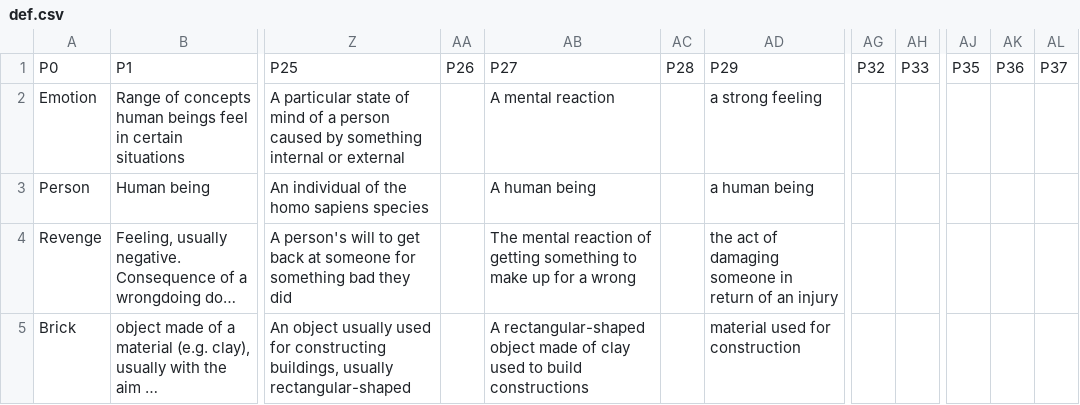
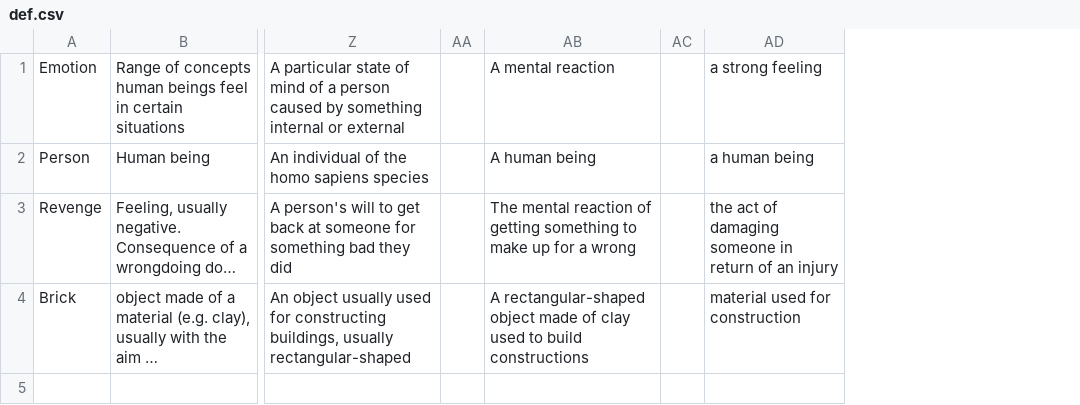
Before and after one commit to PaoloBonicco7/tln-2022-third-part-lab, a CSV file: def.csv, drawn as a sheet; only a part is shown, gaps mark what is left out; long unchanged cells end in …; removed rows and columns are numbered as before the commit, all else as after; rows hold the shown columns only; the diff names each change by its address in the sheet, - before the commit and + after, or states it on an @@ line.

Commit message:
modified definition file

```diff
--- a/def.csv
+++ b/def.csv
-column AA, empty
+column AA, empty
-column AC, empty
+column AC, empty
-column AG, empty
-column AH, empty
-column AJ, empty
-column AK, empty
-column AL, empty
-row 1: P0 | P1 | P25 | P26 | P27 | P28 | P29 | P32 | P33 | P35 | P36 | P37
```
